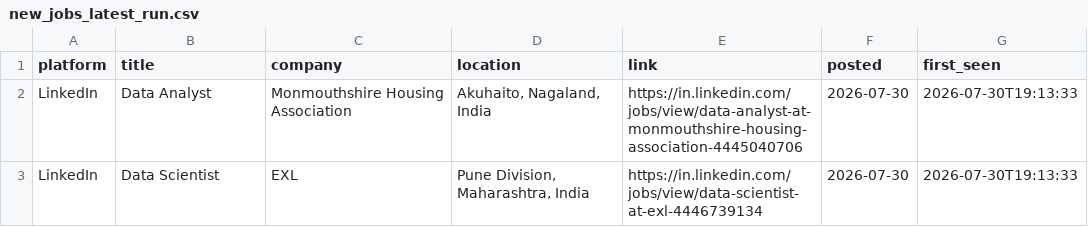
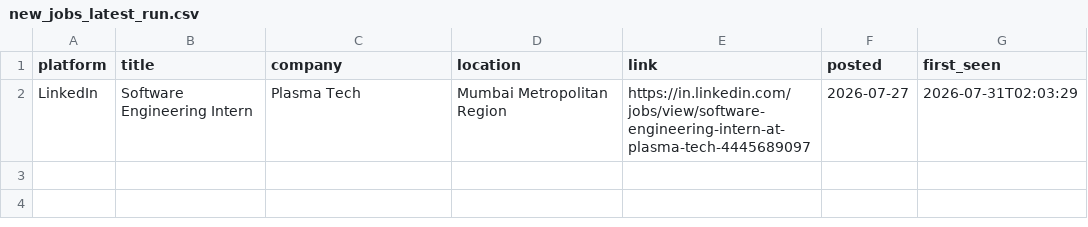
Before and after one commit to Kapilprajapat234/job-alert-bot, a CSV file: data/new_jobs_latest_run.csv, drawn as a sheet.

```diff
--- a/data/new_jobs_latest_run.csv
+++ b/data/new_jobs_latest_run.csv
@@ -1,3 +1,2 @@
 platform,title,company,location,link,posted,first_seen
-LinkedIn,Data Analyst,Monmouthshire Housing Association,"Akuhaito, Nagaland, India",https://in.linkedin.com/jobs/view/data-analyst-at-monmouthshire-housing-association-4445040706,2026-07-30,2026-07-30T19:13:33
-LinkedIn,Data Scientist,EXL,"Pune Division, Maharashtra, India",https://in.linkedin.com/jobs/view/data-scientist-at-exl-4446739134,2026-07-30,2026-07-30T19:13:33
+LinkedIn,Software Engineering Intern,Plasma Tech,Mumbai Metropolitan Region,https://in.linkedin.com/jobs/view/software-engineering-intern-at-plasma-tech-4445689097,2026-07-27,2026-07-31T02:03:29
```
Also changed, not shown: data/seen_jobs.csv, 1 other file.
